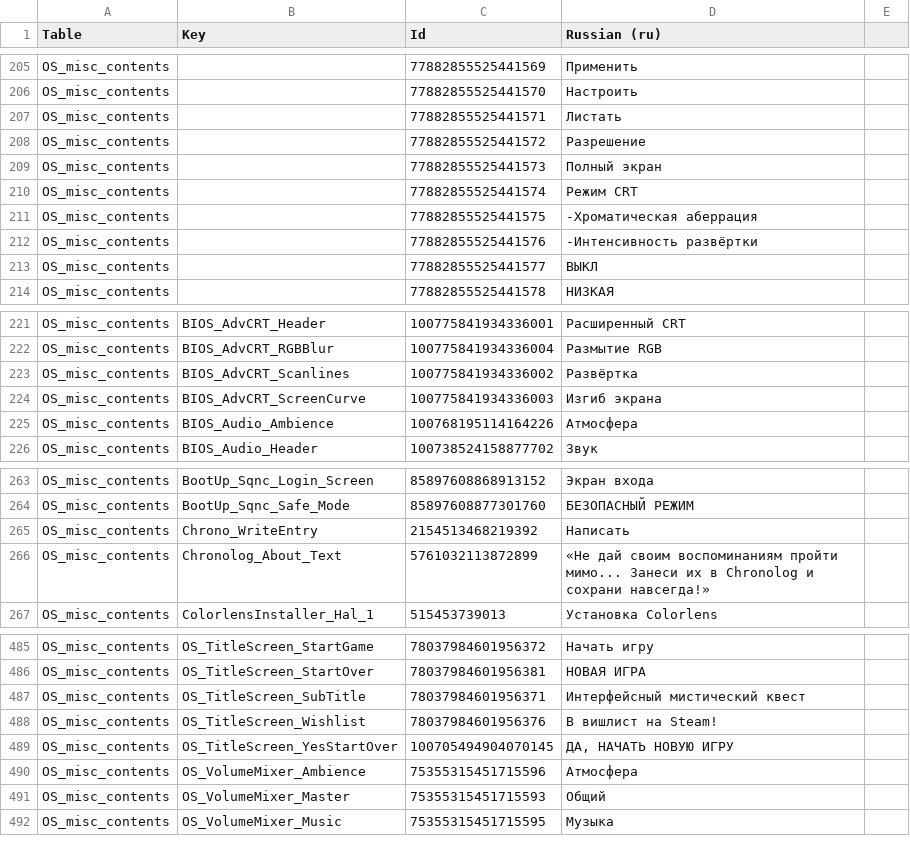
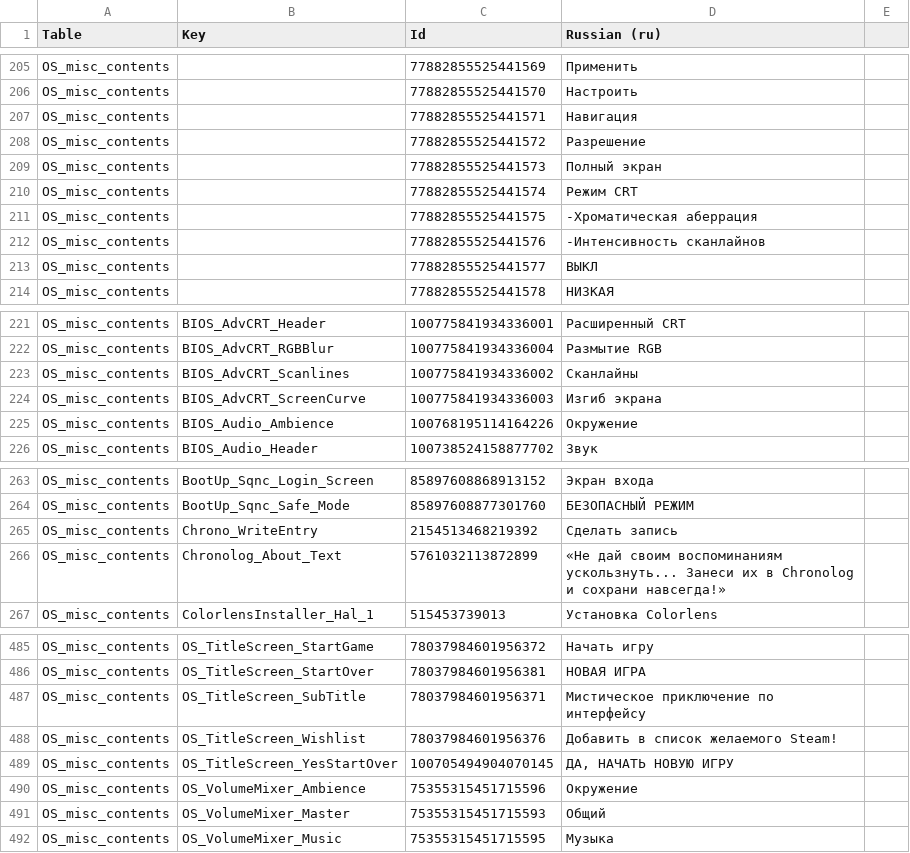
Before and after one commit to Gryisic/DesktopExplorer-RU-MacOS, a CSV file: translation/desktop_explorer_ru.csv, drawn as a sheet; only a part is shown, gaps mark what is left out; the diff covers the shown part only.

```diff
--- a/translation/desktop_explorer_ru.csv
+++ b/translation/desktop_explorer_ru.csv
@@ -207,3 +207,3 @@ OS_misc_contents,,77882855525441569,Применить
 OS_misc_contents,,77882855525441570,Настроить
-OS_misc_contents,,77882855525441571,Листать
+OS_misc_contents,,77882855525441571,Навигация
 OS_misc_contents,,77882855525441572,Разрешение
@@ -212,3 +212,3 @@ OS_misc_contents,,77882855525441574,Режим CRT
 OS_misc_contents,,77882855525441575,-Хроматическая аберрация
-OS_misc_contents,,77882855525441576,-Интенсивность развёртки
+OS_misc_contents,,77882855525441576,-Интенсивность сканлайнов
 OS_misc_contents,,77882855525441577,ВЫКЛ
@@ -223,5 +223,5 @@ OS_misc_contents,BIOS_AdvCRT_Header,100775841934336001,Расширенный CR
 OS_misc_contents,BIOS_AdvCRT_RGBBlur,100775841934336004,Размытие RGB
-OS_misc_contents,BIOS_AdvCRT_Scanlines,100775841934336002,Развёртка
+OS_misc_contents,BIOS_AdvCRT_Scanlines,100775841934336002,Сканлайны
 OS_misc_contents,BIOS_AdvCRT_ScreenCurve,100775841934336003,Изгиб экрана
-OS_misc_contents,BIOS_Audio_Ambience,100768195114164226,Атмосфера
+OS_misc_contents,BIOS_Audio_Ambience,100768195114164226,Окружение
 OS_misc_contents,BIOS_Audio_Header,100738524158877702,Звук
@@ -266,4 +266,4 @@ OS_misc_contents,BootUp_Sqnc_Login_Screen,85897608868913152,Экран вход
 OS_misc_contents,BootUp_Sqnc_Safe_Mode,85897608877301760,БЕЗОПАСНЫЙ РЕЖИМ
-OS_misc_contents,Chrono_WriteEntry,2154513468219392,Написать
-OS_misc_contents,Chronolog_About_Text,5761032113872899,«Не дай своим воспоминаниям пройти мимо... Занеси их в Chronolog и сохрани навсегда!»
+OS_misc_contents,Chrono_WriteEntry,2154513468219392,Сделать запись
+OS_misc_contents,Chronolog_About_Text,5761032113872899,«Не дай своим воспоминаниям ускользнуть... Занеси их в Chronolog и сохрани навсегда!»
 OS_misc_contents,ColorlensInstaller_Hal_1,515453739013,Установка Colorlens
@@ -501,6 +501,6 @@ OS_misc_contents,OS_TitleScreen_StartGame,78037984601956372,Начать игр
 OS_misc_contents,OS_TitleScreen_StartOver,78037984601956381,НОВАЯ ИГРА
-OS_misc_contents,OS_TitleScreen_SubTitle,78037984601956371,Интерфейсный мистический квест
-OS_misc_contents,OS_TitleScreen_Wishlist,78037984601956376,В вишлист на Steam!
+OS_misc_contents,OS_TitleScreen_SubTitle,78037984601956371,Мистическое приключение по интерфейсу
+OS_misc_contents,OS_TitleScreen_Wishlist,78037984601956376,Добавить в список желаемого Steam!
 OS_misc_contents,OS_TitleScreen_YesStartOver,100705494904070145,"ДА, НАЧАТЬ НОВУЮ ИГРУ"
-OS_misc_contents,OS_VolumeMixer_Ambience,75355315451715596,Атмосфера
+OS_misc_contents,OS_VolumeMixer_Ambience,75355315451715596,Окружение
 OS_misc_contents,OS_VolumeMixer_Master,75355315451715593,Общий
```
Also changed, not shown: 31 edited cells elsewhere in this file.
